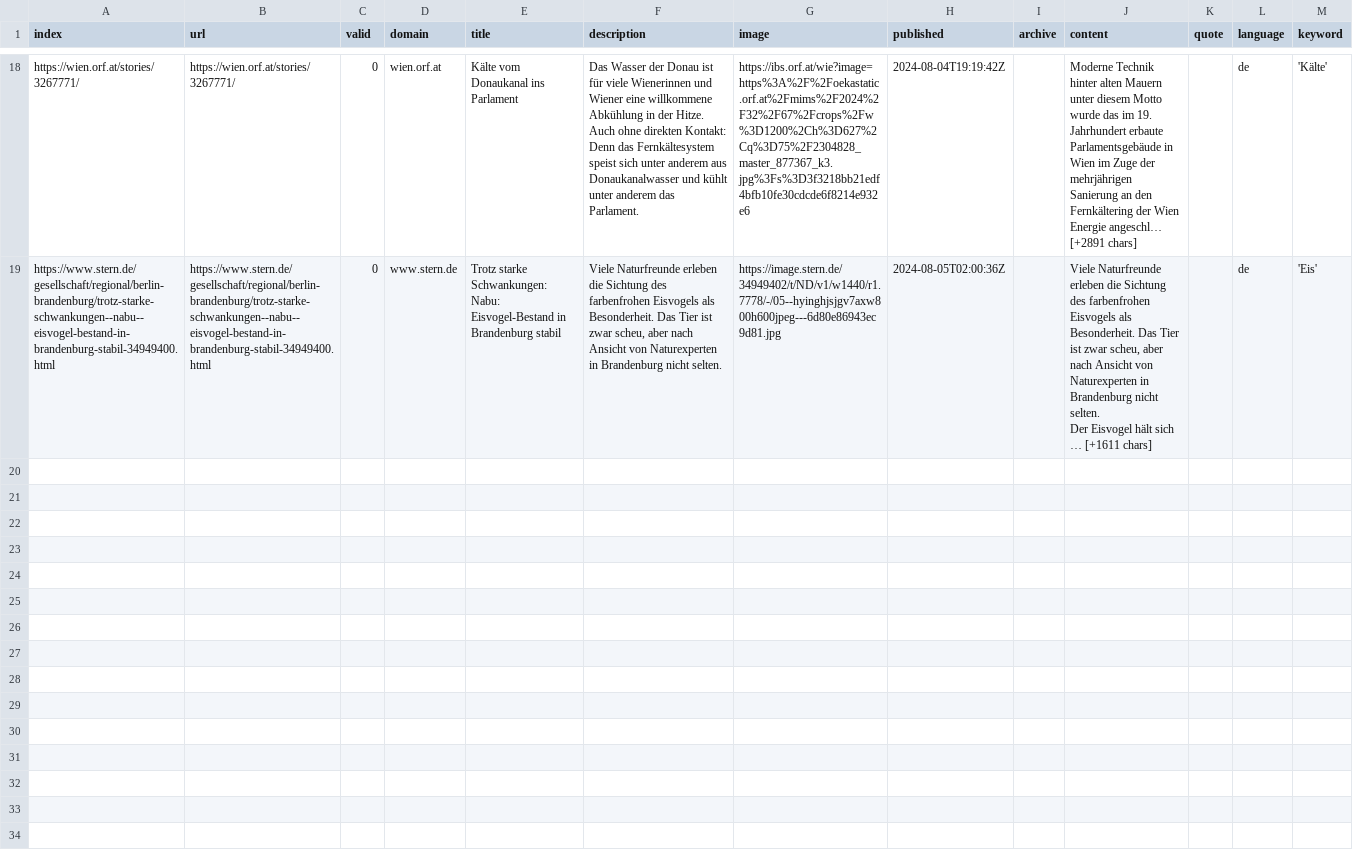
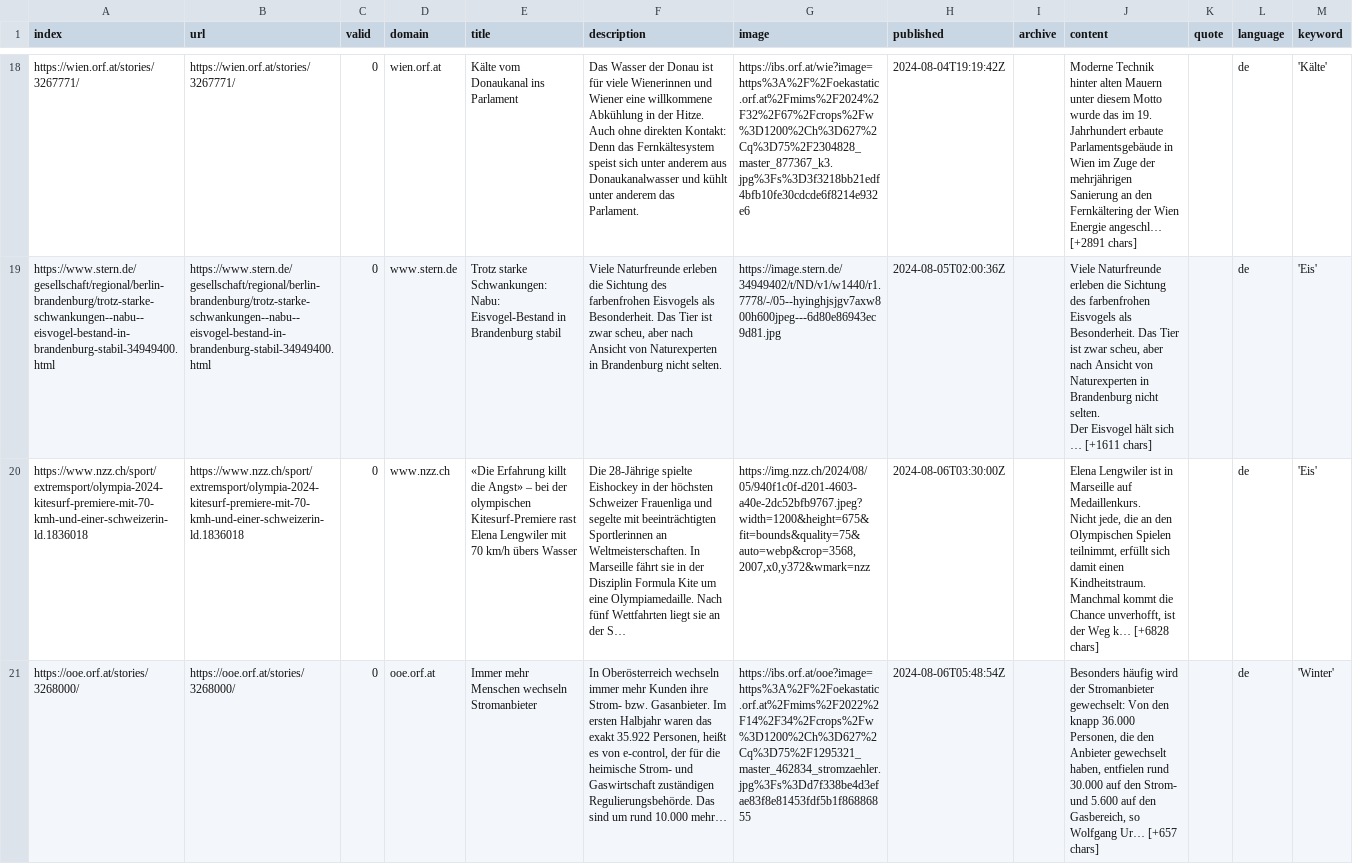
Before and after one commit to svpblank1/winterIsComing2, a CSV file: csv/news_2024_08.csv, drawn as a sheet; only a part is shown, gaps mark what is left out; ↵ is a line break in a cell; the diff covers the shown part only; the diff names each change by its address in the sheet, - before the commit and + after, or states it on an @@ line.

```diff
--- a/csv/news_2024_08.csv
+++ b/csv/news_2024_08.csv
+row 20: https://www.nzz.ch/sport/extremsport/olympia-2024-kitesurf-premiere-mit-70-kmh-und-einer-schweizerin-ld.1836018 | https://www.nzz.ch/sport/extremsport/olympia-2024-kitesurf-premiere-mit-70-kmh-und-einer-schweizerin-ld.1836018 | 0 | www.nzz.ch | «Die Erfahrung killt die Angst» – bei der olympischen Kitesurf-Premiere rast Elena Lengwiler mit 70 km/h übers Wasser | Die 28-Jährige spielte Eishockey in der höchsten Schweizer Frauenliga und segelte mit beeinträchtigten Sportlerinnen an Weltmeisterschaften. In Marseille fährt sie in der Disziplin Formula Kite um eine Olympiamedaille. Nach fünf Wettfahrten liegt sie an der S… | https://img.nzz.ch/2024/08/05/940f1c0f-d201-4603-a40e-2dc52bfb9767.jpeg?width=1200&height=675&fit=bounds&quality=75&auto=webp&crop=3568,2007,x0,y372&wmark=nzz | 2024-08-06T03:30:00Z |  | Elena Lengwiler ist in Marseille auf Medaillenkurs. ↵ Nicht jede, die an den Olympischen Spielen teilnimmt, erfüllt sich damit einen Kindheitstraum. Manchmal kommt die Chance unverhofft, ist der Weg k… [+6828 chars] |  | de | 'Eis'
+row 21: https://ooe.orf.at/stories/3268000/ | https://ooe.orf.at/stories/3268000/ | 0 | ooe.orf.at | Immer mehr Menschen wechseln Stromanbieter | In Oberösterreich wechseln immer mehr Kunden ihre Strom- bzw. Gasanbieter. Im ersten Halbjahr waren das exakt 35.922 Personen, heißt es von e-control, der für die heimische Strom- und Gaswirtschaft zuständigen Regulierungsbehörde. Das sind um rund 10.000 mehr… | https://ibs.orf.at/ooe?image=https%3A%2F%2Foekastatic.orf.at%2Fmims%2F2022%2F14%2F34%2Fcrops%2Fw%3D1200%2Ch%3D627%2Cq%3D75%2F1295321_master_462834_stromzaehler.jpg%3Fs%3Dd7f338be4d3efae83f8e81453fdf5b1f86886855 | 2024-08-06T05:48:54Z |  | Besonders häufig wird der Stromanbieter gewechselt: Von den knapp 36.000 Personen, die den Anbieter gewechselt haben, entfielen rund 30.000 auf den Strom- und 5.600 auf den Gasbereich, so Wolfgang Ur… [+657 chars] |  | de | 'Winter'
```
Also changed, not shown: 2 added rows elsewhere in this file, keywords.csv.
